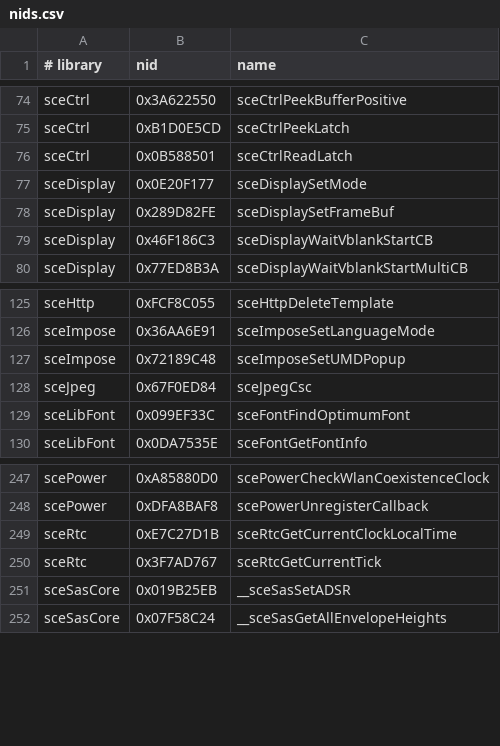
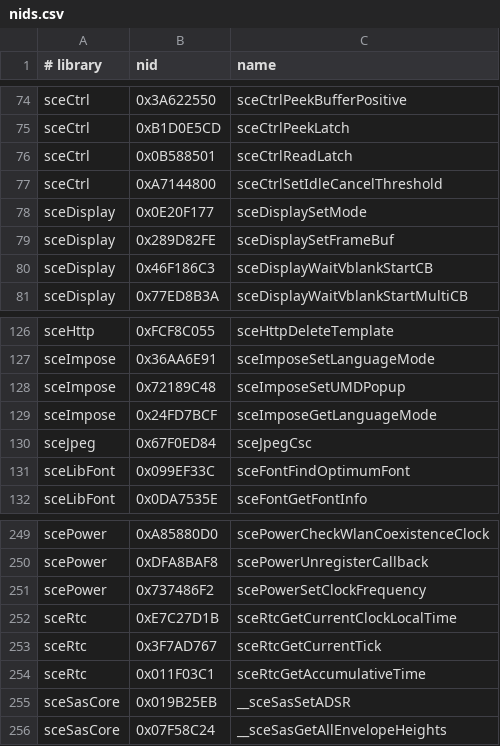
Before and after one commit to TeamGDB/PortableKit, a CSV file: configs/nids.csv, drawn as a sheet; only a part is shown, gaps mark what is left out; the diff names each change by its address in the sheet, - before the commit and + after, or states it on an @@ line.

```diff
--- a/configs/nids.csv
+++ b/configs/nids.csv
+row 77: sceCtrl | 0xA7144800 | sceCtrlSetIdleCancelThreshold
+row 129: sceImpose | 0x24FD7BCF | sceImposeGetLanguageMode
+row 251: scePower | 0x737486F2 | scePowerSetClockFrequency
+row 254: sceRtc | 0x011F03C1 | sceRtcGetAccumulativeTime
```
Also changed, not shown: 3 other files.
